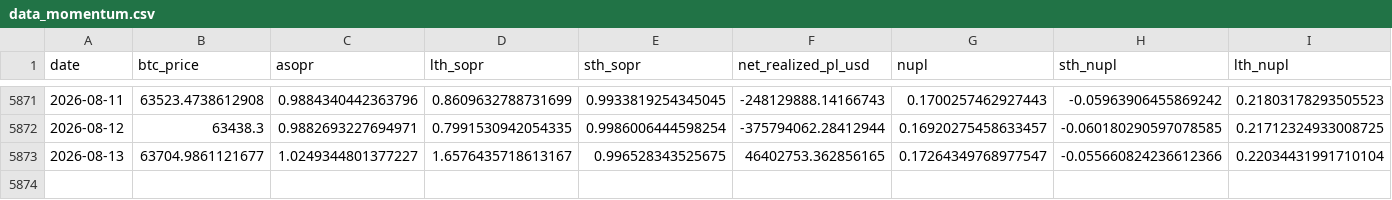
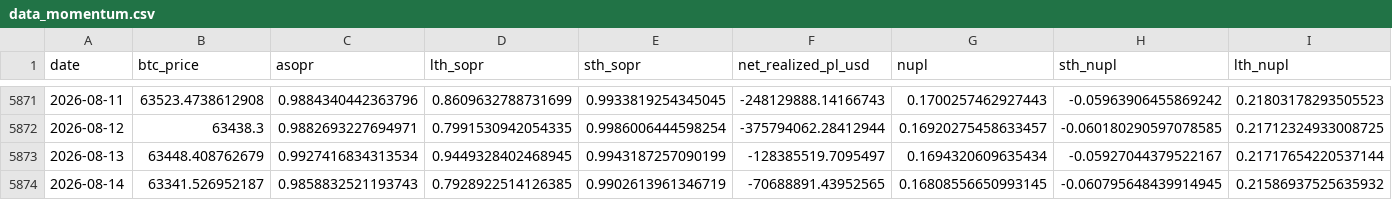
Before and after one commit to yudiyanto88/Onchain-Dashboard, a CSV file: data_momentum.csv, drawn as a sheet; only a part is shown, gaps mark what is left out.

```diff
--- a/data_momentum.csv
+++ b/data_momentum.csv
@@ -5872,2 +5872,3 @@ date,btc_price,asopr,lth_sopr,sth_sopr,net_realized_pl_usd,nupl,sth_nupl,lth_nup
 2026-08-12,63438.3,0.9882693227694971,0.7991530942054335,0.9986006444598254,-375794062.28412944,0.16920275458633457,-0.060180290597078585,0.21712324933008725
-2026-08-13,63704.9861121677,1.0249344801377227,1.6576435718613167,0.996528343525675,46402753.362856165,0.17264349768977547,-0.055660824236612366,0.22034431991710104
+2026-08-13,63448.408762679,0.9927416834313534,0.9449328402468945,0.9943187257090199,-128385519.7095497,0.1694320609635434,-0.05927044379522167,0.21717654220537144
+2026-08-14,63341.526952187,0.9858832521193743,0.7928922514126385,0.9902613961346719,-70688891.43952565,0.16808556650993145,-0.060795648439914945,0.21586937525635932
```
Also changed, not shown: data_cdd.csv, data_mvrv.csv, 13 other files.
